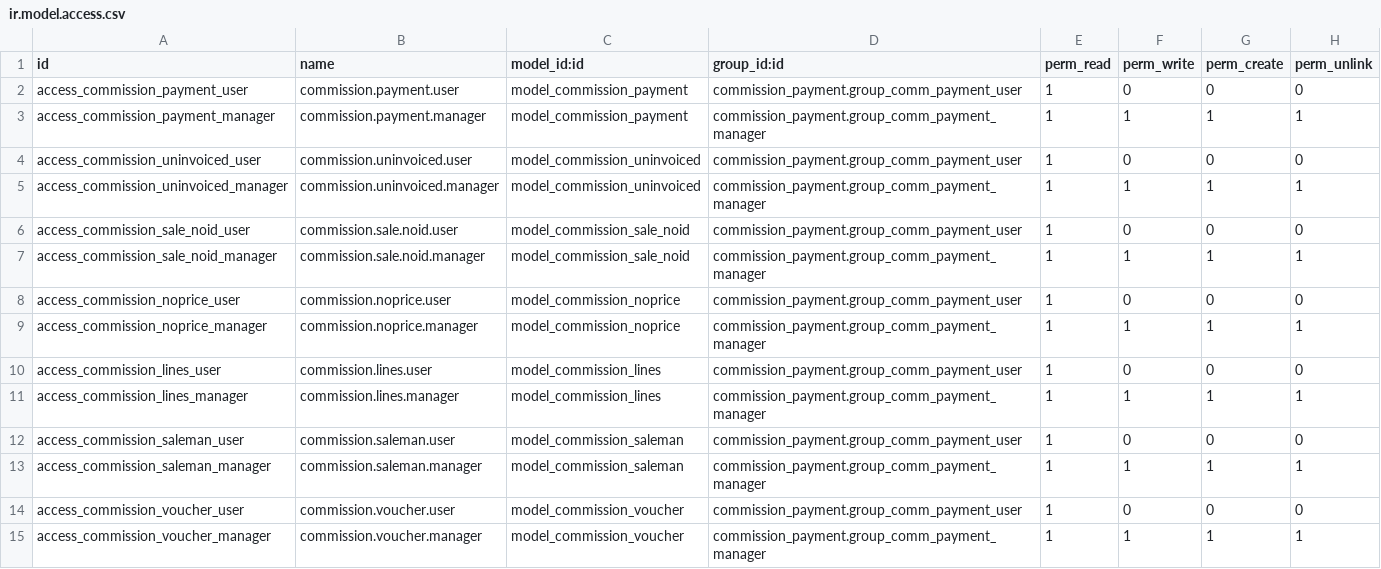
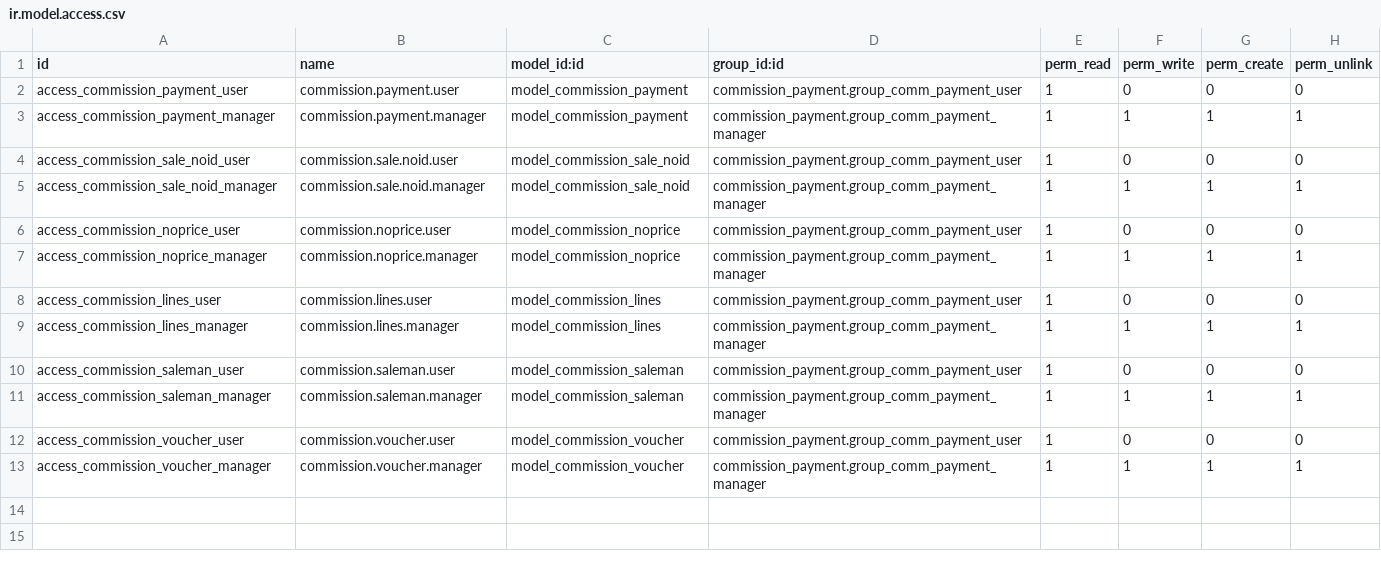
Before and after one commit to vauxoo-dev/fb-connector, a CSV file: security/ir.model.access.csv, drawn as a sheet.

Commit message:
[IMP] Getting rid of no longer useful model commission.uninvoiced

```diff
--- a/security/ir.model.access.csv
+++ b/security/ir.model.access.csv
@@ -3,4 +3,2 @@
 "access_commission_payment_manager","commission.payment.manager","model_commission_payment","commission_payment.group_comm_payment_manager",1,1,1,1
-"access_commission_uninvoiced_user","commission.uninvoiced.user","model_commission_uninvoiced","commission_payment.group_comm_payment_user",1,0,0,0
-"access_commission_uninvoiced_manager","commission.uninvoiced.manager","model_commission_uninvoiced","commission_payment.group_comm_payment_manager",1,1,1,1
 "access_commission_sale_noid_user","commission.sale.noid.user","model_commission_sale_noid","commission_payment.group_comm_payment_user",1,0,0,0
```
Also changed, not shown: 2 other files.
